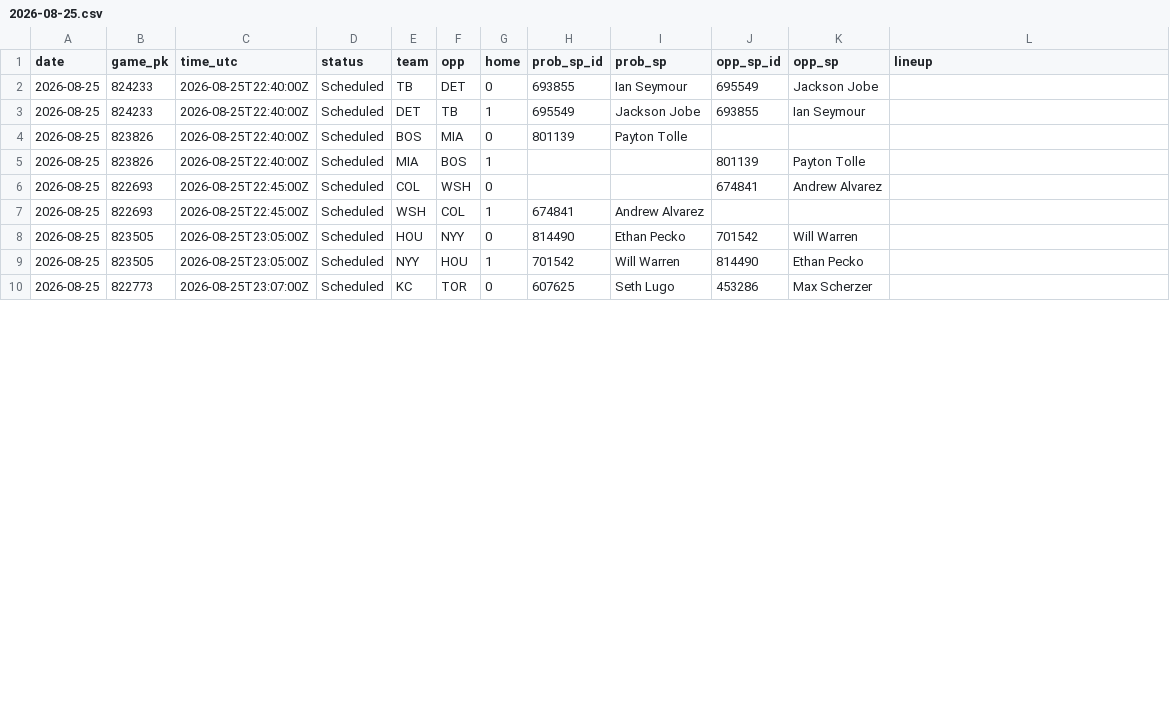
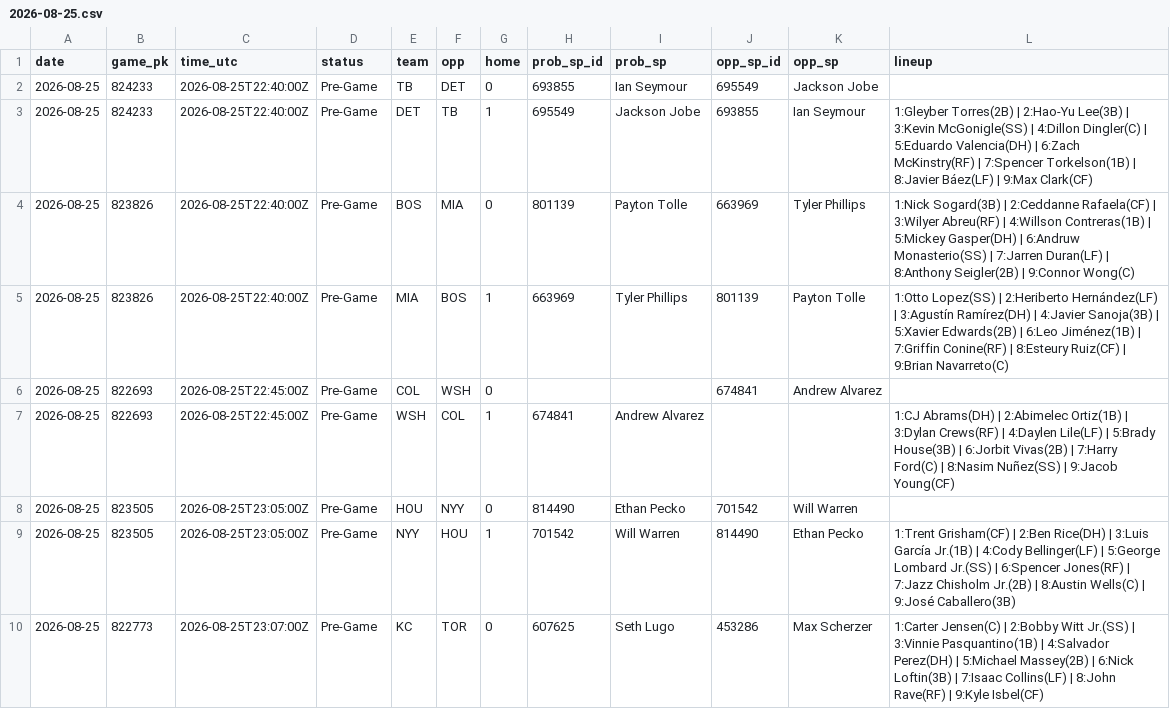
Before and after one commit to coinflipatm/ud-mlb-data, a CSV file: data/schedule/2026-08-25.csv, drawn as a sheet; only a part is shown; the diff covers the shown part only.

Commit message:
data 2026-08-25T19:48Z

```diff
--- a/data/schedule/2026-08-25.csv
+++ b/data/schedule/2026-08-25.csv
@@ -1,10 +1,10 @@
 date,game_pk,time_utc,status,team,opp,home,prob_sp_id,prob_sp,opp_sp_id,opp_sp,lineup
-2026-08-25,824233,2026-08-25T22:40:00Z,Scheduled,TB,DET,0,693855,Ian Seymour,695549,Jackson Jobe,
-2026-08-25,824233,2026-08-25T22:40:00Z,Scheduled,DET,TB,1,695549,Jackson Jobe,693855,Ian Seymour,
-2026-08-25,823826,2026-08-25T22:40:00Z,Scheduled,BOS,MIA,0,801139,Payton Tolle,,,
-2026-08-25,823826,2026-08-25T22:40:00Z,Scheduled,MIA,BOS,1,,,801139,Payton Tolle,
-2026-08-25,822693,2026-08-25T22:45:00Z,Scheduled,COL,WSH,0,,,674841,Andrew Alvarez,
-2026-08-25,822693,2026-08-25T22:45:00Z,Scheduled,WSH,COL,1,674841,Andrew Alvarez,,,
-2026-08-25,823505,2026-08-25T23:05:00Z,Scheduled,HOU,NYY,0,814490,Ethan Pecko,701542,Will Warren,
-2026-08-25,823505,2026-08-25T23:05:00Z,Scheduled,NYY,HOU,1,701542,Will Warren,814490,Ethan Pecko,
-2026-08-25,822773,2026-08-25T23:07:00Z,Scheduled,KC,TOR,0,607625,Seth Lugo,453286,Max Scherzer,
+2026-08-25,824233,2026-08-25T22:40:00Z,Pre-Game,TB,DET,0,693855,Ian Seymour,695549,Jackson Jobe,
+2026-08-25,824233,2026-08-25T22:40:00Z,Pre-Game,DET,TB,1,695549,Jackson Jobe,693855,Ian Seymour,1:Gleyber Torres(2B) | 2:Hao-Yu Lee(3B) | 3:Kevin McGonigle(SS) | 4:Dillon Dingler(C) | 5:Eduardo Valencia(DH) | 6:Zach McKinstry(RF) | 7:Spencer Torkelson(1B) | 8:Javier Báez(LF) | 9:Max Clark(CF)
+2026-08-25,823826,2026-08-25T22:40:00Z,Pre-Game,BOS,MIA,0,801139,Payton Tolle,663969,Tyler Phillips,1:Nick Sogard(3B) | 2:Ceddanne Rafaela(CF) | 3:Wilyer Abreu(RF) | 4:Willson Contreras(1B) | 5:Mickey Gasper(DH) | 6:Andruw Monasterio(SS) | 7:Jarren Duran(LF) | 8:Anthony Seigler(2B) | 9:Connor Wong(C)
+2026-08-25,823826,2026-08-25T22:40:00Z,Pre-Game,MIA,BOS,1,663969,Tyler Phillips,801139,Payton Tolle,1:Otto Lopez(SS) | 2:Heriberto Hernández(LF) | 3:Agustín Ramírez(DH) | 4:Javier Sanoja(3B) | 5:Xavier Edwards(2B) | 6:Leo Jiménez(1B) | 7:Griffin Conine(RF) | 8:Esteury Ruiz(CF) | 9:Brian Navarreto(C)
+2026-08-25,822693,2026-08-25T22:45:00Z,Pre-Game,COL,WSH,0,,,674841,Andrew Alvarez,
+2026-08-25,822693,2026-08-25T22:45:00Z,Pre-Game,WSH,COL,1,674841,Andrew Alvarez,,,1:CJ Abrams(DH) | 2:Abimelec Ortiz(1B) | 3:Dylan Crews(RF) | 4:Daylen Lile(LF) | 5:Brady House(3B) | 6:Jorbit Vivas(2B) | 7:Harry Ford(C) | 8:Nasim Nuñez(SS) | 9:Jacob Young(CF)
+2026-08-25,823505,2026-08-25T23:05:00Z,Pre-Game,HOU,NYY,0,814490,Ethan Pecko,701542,Will Warren,
+2026-08-25,823505,2026-08-25T23:05:00Z,Pre-Game,NYY,HOU,1,701542,Will Warren,814490,Ethan Pecko,1:Trent Grisham(CF) | 2:Ben Rice(DH) | 3:Luis García Jr.(1B) | 4:Cody Bellinger(LF) | 5:George Lombard Jr.(SS) | 6:Spencer Jones(RF) | 7:Jazz Chisholm Jr.(2B) | 8:Austin Wells(C) | 9:José Caballero(3B)
+2026-08-25,822773,2026-08-25T23:07:00Z,Pre-Game,KC,TOR,0,607625,Seth Lugo,453286,Max Scherzer,1:Carter Jensen(C) | 2:Bobby Witt Jr.(SS) | 3:Vinnie Pasquantino(1B) | 4:Salvador Perez(DH) | 5:Michael Massey(2B) | 6:Nick Loftin(3B) | 7:Isaac Collins(LF) | 8:John Rave(RF) | 9:Kyle Isbel(CF)
```
Also changed, not shown: 17 edited cells elsewhere in this file.
